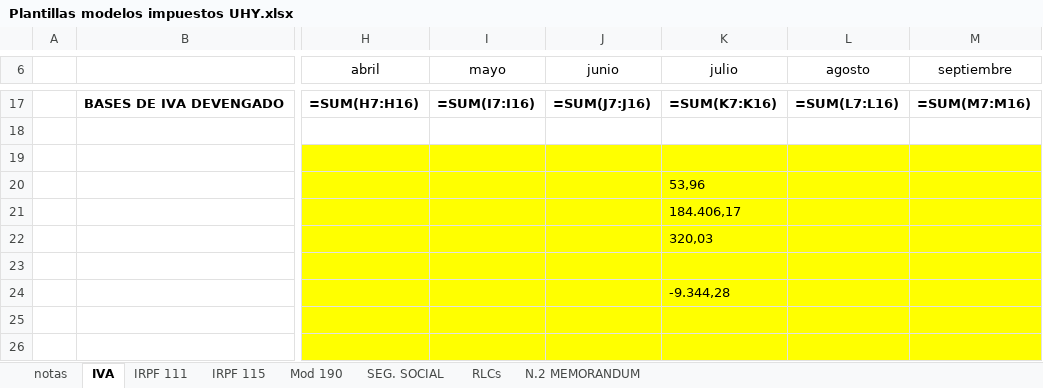
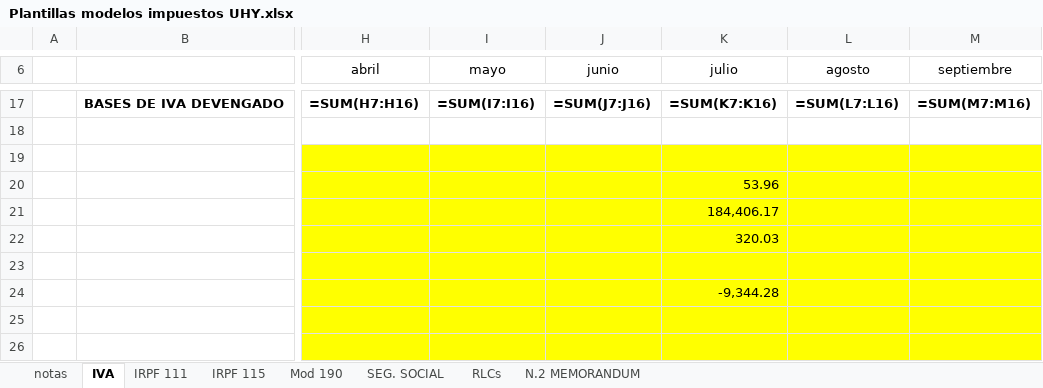
Before and after one commit to leoncan122/python-sripts-in-node, an Excel workbook: Plantillas modelos impuestos UHY.xlsx, sheet IVA, drawn as a sheet; only a part is shown, gaps mark what is left out; values as stored, in another font and other column widths than the file's, no borders; formulas without a stored value are shown as written; conditional formats not drawn; the diff covers the shown part only; the diff names each change by its address in the sheet, - before the commit and + after, or states it on an @@ line.

```diff
--- a/Plantillas modelos impuestos UHY.xlsx (sheet IVA)
+++ b/Plantillas modelos impuestos UHY.xlsx (sheet IVA)
-K20 (julio): 53,96
+K20 (julio): 53.96
-K21 (julio): 184.406,17
+K21 (julio): 184,406.17
-K22 (julio): 320,03
+K22 (julio): 320.03
-K24 (julio): -9.344,28
+K24 (julio): -9,344.28
```
Also changed, not shown: 12 edited cells elsewhere in this sheet, 1 other file.
